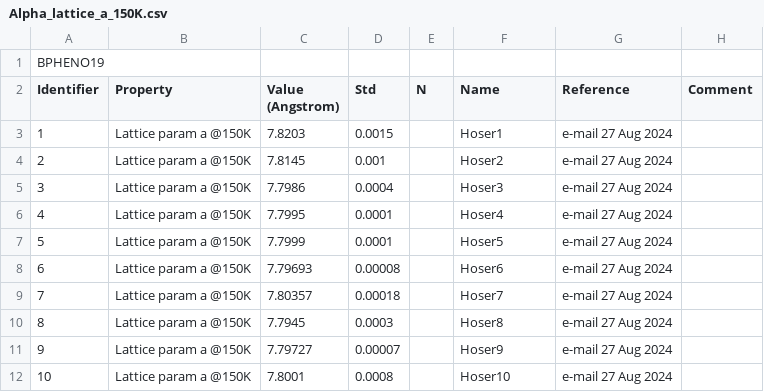
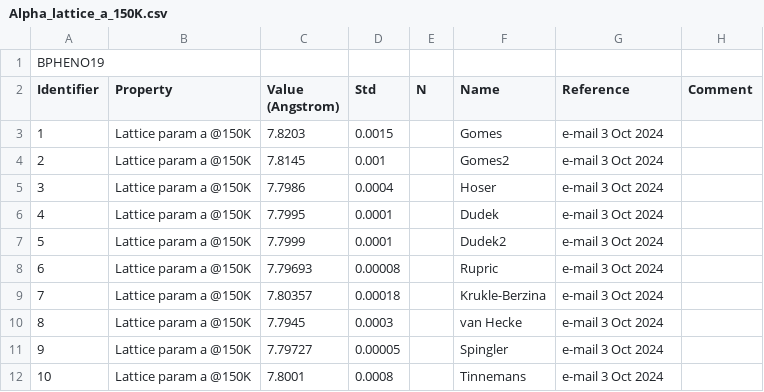
Before and after one commit to ccdc-opensource/collaboration-bestcsp-experimental-data, a CSV file: Benzophenone/Alpha_lattice_a_150K.csv, drawn as a sheet.

```diff
--- a/Benzophenone/Alpha_lattice_a_150K.csv
+++ b/Benzophenone/Alpha_lattice_a_150K.csv
@@ -2,11 +2,11 @@ BPHENO19,,,,,,,
 Identifier, Property              , Value (Angstrom),		 Std, 	N,    Name,    Reference    ,	              Comment
-1         , Lattice param a @150K ,  7.8203 ,  0.0015  ,     ,   Hoser1,    e-mail 27 Aug 2024,
-2         , Lattice param a @150K ,   7.8145 ,  0.001  ,     ,   Hoser2,    e-mail 27 Aug 2024,
-3         , Lattice param a @150K ,   7.7986  ,  0.0004  ,     ,   Hoser3,    e-mail 27 Aug 2024,
-4         , Lattice param a @150K ,   7.7995  ,  0.0001  ,     ,   Hoser4,    e-mail 27 Aug 2024,
-5         , Lattice param a @150K ,   7.7999 ,  0.0001 ,     ,   Hoser5,    e-mail 27 Aug 2024,
-6         , Lattice param a @150K ,  7.79693 ,  0.00008 ,     ,   Hoser6,    e-mail 27 Aug 2024,
-7         , Lattice param a @150K ,  7.80357 ,  0.00018 ,     ,   Hoser7,    e-mail 27 Aug 2024,
-8         , Lattice param a @150K ,  7.7945  ,  0.0003  ,     ,   Hoser8,    e-mail 27 Aug 2024,
-9         , Lattice param a @150K ,  7.79727 ,  0.00007 ,     ,   Hoser9,    e-mail 27 Aug 2024,
-10        , Lattice param a @150K ,   7.8001 ,  0.0008  ,     ,   Hoser10,    e-mail 27 Aug 2024,
+1         , Lattice param a @150K ,  7.8203 ,  0.0015  ,     ,   Gomes,    e-mail 3 Oct 2024,
+2         , Lattice param a @150K ,   7.8145 ,  0.001  ,     ,   Gomes2,    e-mail 3 Oct 2024,
+3         , Lattice param a @150K ,   7.7986  ,  0.0004  ,     ,   Hoser,    e-mail 3 Oct 2024,
+4         , Lattice param a @150K ,   7.7995  ,  0.0001  ,     ,   Dudek,    e-mail 3 Oct 2024,
+5         , Lattice param a @150K ,   7.7999 ,  0.0001 ,     ,   Dudek2,    e-mail 3 Oct 2024,
+6         , Lattice param a @150K ,  7.79693 ,  0.00008 ,     ,  Rupric,    e-mail 3 Oct 2024,
+7         , Lattice param a @150K ,  7.80357 ,  0.00018 ,     ,    Krukle-Berzina,    e-mail 3 Oct 2024,
+8         , Lattice param a @150K ,  7.7945  ,  0.0003  ,     ,   van Hecke  , e-mail 3 Oct 2024,
+9         , Lattice param a @150K ,  7.79727 ,  0.00005 ,     ,   Spingler,    e-mail 3 Oct 2024,
+10        , Lattice param a @150K ,   7.8001 ,  0.0008  ,     ,   Tinnemans,    e-mail 3 Oct 2024,
```
Also changed, not shown: Benzophenone/Alpha_lattice_150K.csv, Benzophenone/Alpha_lattice_b_150K.csv, 1 other file.
